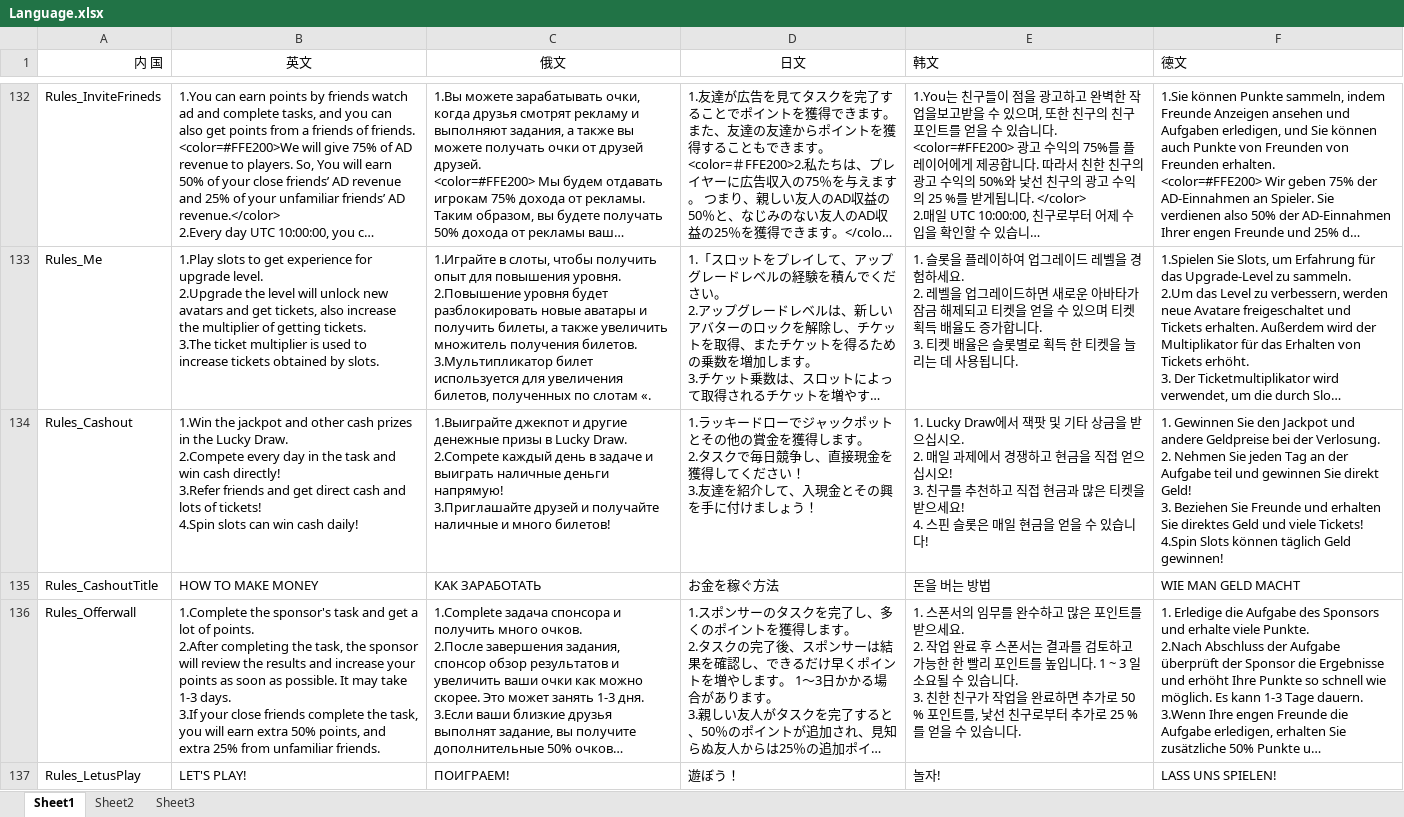
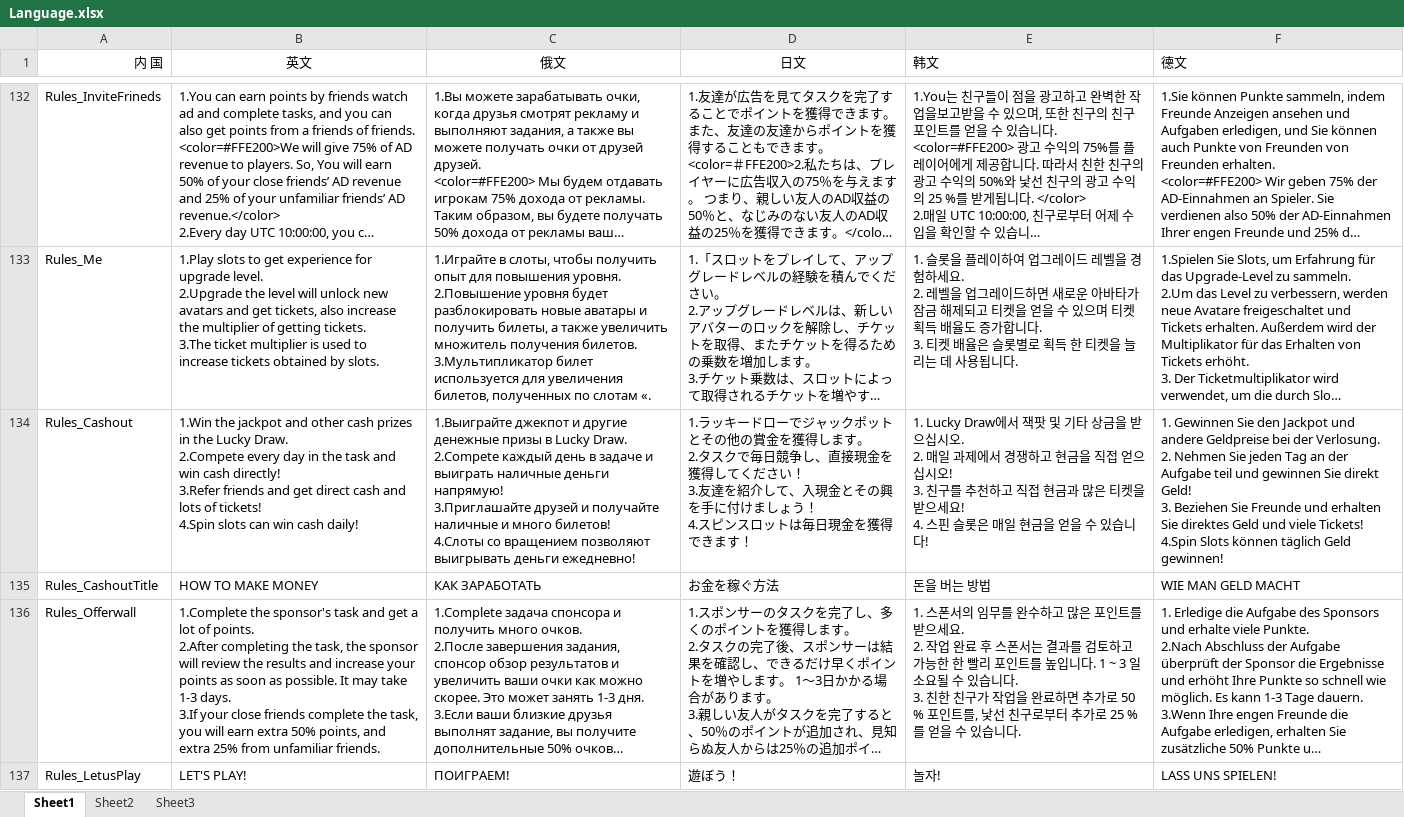
Before and after one commit to Yujilong/HiSpin, an Excel workbook: Assets/Language.xlsx, sheet Sheet1, drawn as a sheet; only a part is shown, gaps mark what is left out; long unchanged cells end in …; values as stored, in another font and other column widths than the file's, no borders; charts and pictures not drawn; ↵ is a line break in a cell; the diff names each change by its address in the sheet, - before the commit and + after, or states it on an @@ line.

```diff
--- a/Assets/Language.xlsx (sheet Sheet1)
+++ b/Assets/Language.xlsx (sheet Sheet1)
-C134 (俄文): …много билетов!
+C134 (俄文): …много билетов! ↵ 4.Слоты со вращением позволяют выигрывать деньги ежедневно!
-D134 (日文): …しょう！
+D134 (日文): …しょう！ ↵ 4.スピンスロットは毎日現金を獲得できます！
```
Also changed, not shown: 7 other files.
